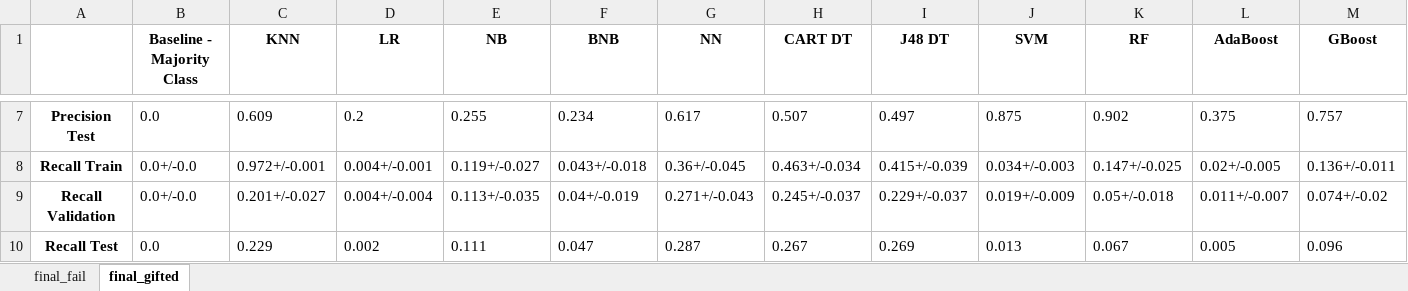
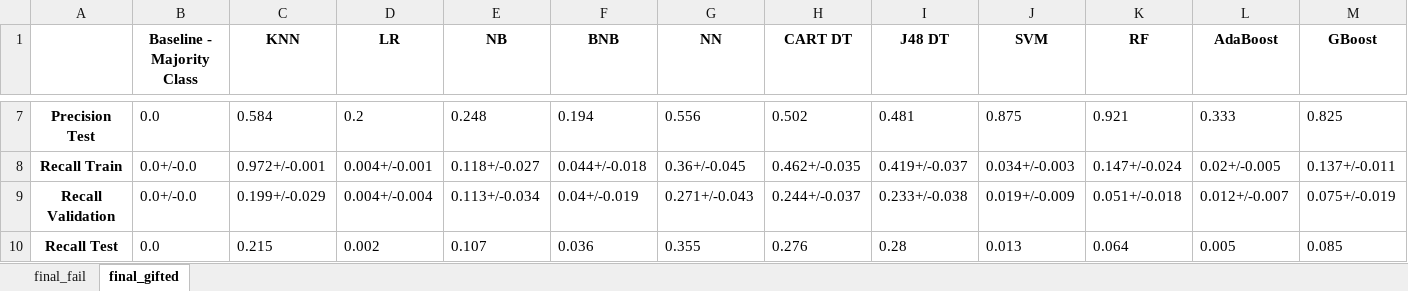
Before and after one commit to RicardoSantos0/timely_accurate_portable, an Excel workbook: Data/Modeling Stage/Results/R_Gonz/Non temporal models/simple_models_results_Date_threshold_33_30_replicas_no_assign.xlsx, sheet final_gifted, drawn as a sheet; only a part is shown, gaps mark what is left out; values as stored, in another font and other column widths than the file's, no borders; the diff covers the shown part only; the diff names each change by its address in the sheet, - before the commit and + after, or states it on an @@ line.

```diff
--- a/Data/Modeling Stage/Results/R_Gonz/Non temporal models/simple_models_results_Date_threshold_33_30_replicas_no_assign.xlsx (sheet final_gifted)
+++ b/Data/Modeling Stage/Results/R_Gonz/Non temporal models/simple_models_results_Date_threshold_33_30_replicas_no_assign.xlsx (sheet final_gifted)
-C7 (KNN): 0.609
+C7 (KNN): 0.584
-E7 (NB): 0.255
+E7 (NB): 0.248
-F7 (BNB): 0.234
+F7 (BNB): 0.194
-G7 (NN): 0.617
+G7 (NN): 0.556
-H7 (CART DT): 0.507
+H7 (CART DT): 0.502
-I7 (J48 DT): 0.497
+I7 (J48 DT): 0.481
-K7 (RF): 0.902
+K7 (RF): 0.921
-L7 (AdaBoost): 0.375
+L7 (AdaBoost): 0.333
-M7 (GBoost): 0.757
+M7 (GBoost): 0.825
-E8 (NB): 0.119+/-0.027
+E8 (NB): 0.118+/-0.027
-F8 (BNB): 0.043+/-0.018
+F8 (BNB): 0.044+/-0.018
-H8 (CART DT): 0.463+/-0.034
+H8 (CART DT): 0.462+/-0.035
-I8 (J48 DT): 0.415+/-0.039
+I8 (J48 DT): 0.419+/-0.037
-K8 (RF): 0.147+/-0.025
+K8 (RF): 0.147+/-0.024
-M8 (GBoost): 0.136+/-0.011
+M8 (GBoost): 0.137+/-0.011
-C9 (KNN): 0.201+/-0.027
+C9 (KNN): 0.199+/-0.029
-E9 (NB): 0.113+/-0.035
+E9 (NB): 0.113+/-0.034
-H9 (CART DT): 0.245+/-0.037
+H9 (CART DT): 0.244+/-0.037
-I9 (J48 DT): 0.229+/-0.037
+I9 (J48 DT): 0.233+/-0.038
-K9 (RF): 0.05+/-0.018
+K9 (RF): 0.051+/-0.018
-L9 (AdaBoost): 0.011+/-0.007
+L9 (AdaBoost): 0.012+/-0.007
-M9 (GBoost): 0.074+/-0.02
+M9 (GBoost): 0.075+/-0.019
-C10 (KNN): 0.229
+C10 (KNN): 0.215
-E10 (NB): 0.111
+E10 (NB): 0.107
-F10 (BNB): 0.047
+F10 (BNB): 0.036
-G10 (NN): 0.287
+G10 (NN): 0.355
-H10 (CART DT): 0.267
+H10 (CART DT): 0.276
-I10 (J48 DT): 0.269
+I10 (J48 DT): 0.28
-K10 (RF): 0.067
+K10 (RF): 0.064
-M10 (GBoost): 0.096
+M10 (GBoost): 0.085
```
Also changed, not shown: 63 edited cells elsewhere in this sheet, sheet final_fail, Data/Modeling Stage/Feature Selection/R_Gonz_feature_selection_Date_threshold_33_no_test_no_assign.xlsx, Data/Modeling Stage/Feature Selection/R_Gonz_feature_selection_cross_val_Date_threshold_33_no_assign.xlsx, 15 other files.
